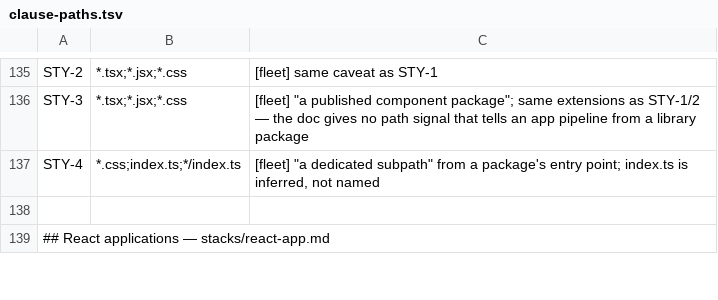
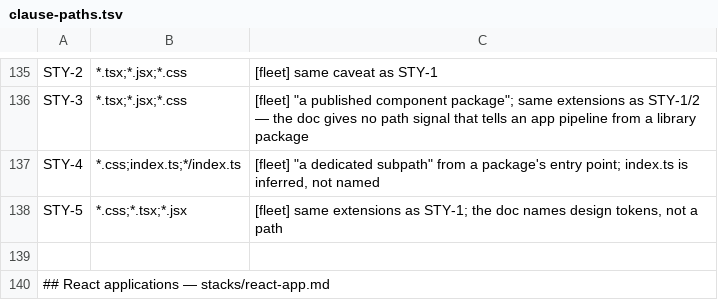
Before and after one commit to branchLeft/standards, a TSV file: tools/clause-paths.tsv, drawn as a sheet; only a part is shown, gaps mark what is left out; the diff names each change by its address in the sheet, - before the commit and + after, or states it on an @@ line.

```diff
--- a/tools/clause-paths.tsv
+++ b/tools/clause-paths.tsv
+row 138: STY-5 | *.css;*.tsx;*.jsx | [fleet] same extensions as STY-1; the doc names design tokens, not a path
```
Also changed, not shown: 2 other files.
